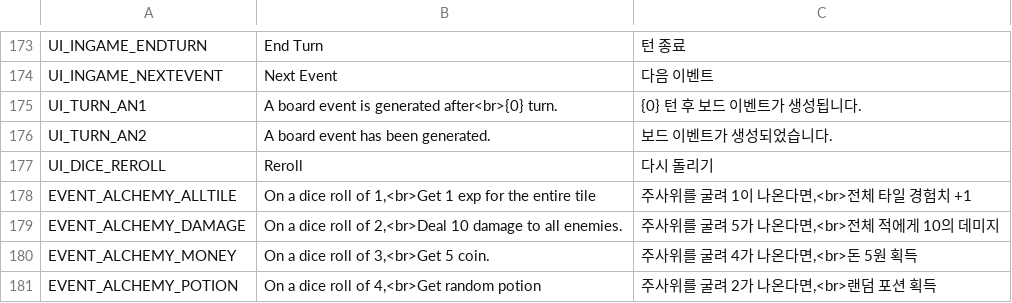
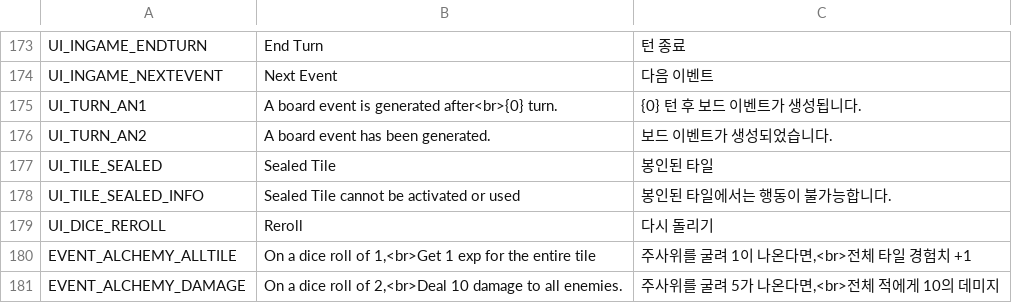
Before and after one commit to Jungle-High-Fish/EPIC-Cardinals, a CSV file: Assets/Resources/Localization.csv, drawn as a sheet; only a part is shown, gaps mark what is left out; the shorter side is filled out with more unchanged rows.

```diff
--- a/Assets/Resources/Localization.csv
+++ b/Assets/Resources/Localization.csv
@@ -176,2 +176,4 @@ UI_TURN_AN1,A board event is generated after<br>{0} turn.,{0} 턴 후 보드 이
 UI_TURN_AN2,A board event has been generated.,보드 이벤트가 생성되었습니다.
+UI_TILE_SEALED,Sealed Tile,봉인된 타일
+UI_TILE_SEALED_INFO,Sealed Tile cannot be activated or used,봉인된 타일에서는 행동이 불가능합니다.
 UI_DICE_REROLL,Reroll,다시 돌리기
```
Also changed, not shown: 2 other files.
